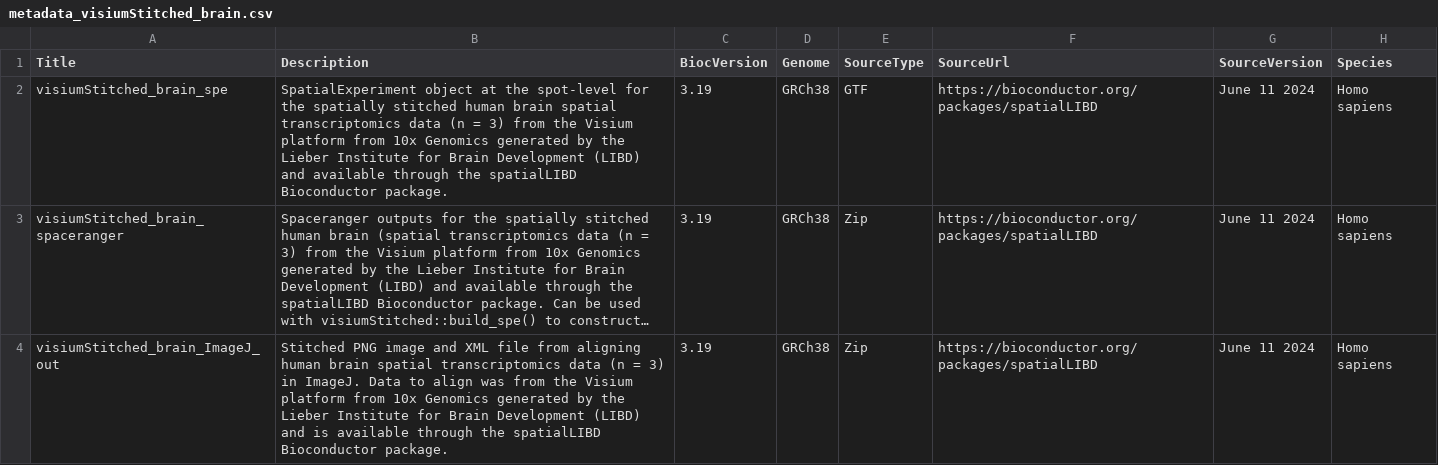
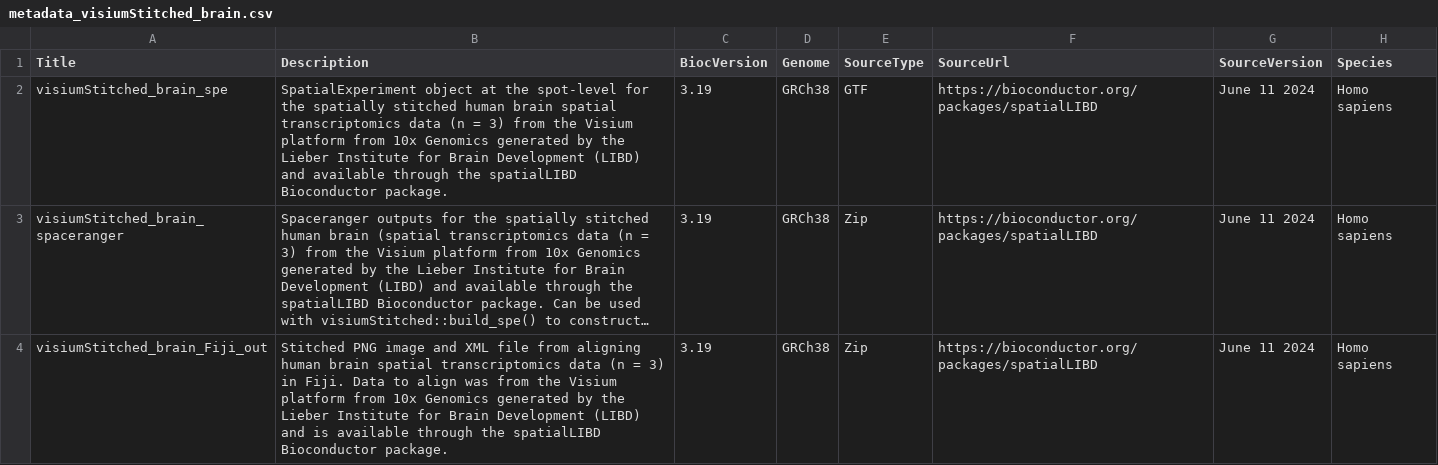
Before and after one commit to LieberInstitute/spatialLIBD, a CSV file: inst/extdata/metadata_visiumStitched_brain.csv, drawn as a sheet; only a part is shown; long unchanged cells end in …; the diff names each change by its address in the sheet, - before the commit and + after, or states it on an @@ line.

Commit message:
ImageJ -> Fiji updates related to https://github.com/LieberInstitute/visiumStitched/issues/1

```diff
--- a/inst/extdata/metadata_visiumStitched_brain.csv
+++ b/inst/extdata/metadata_visiumStitched_brain.csv
-A4 (Title): visiumStitched_brain_ImageJ_out
+A4 (Title): visiumStitched_brain_Fiji_out
-B4 (Description): …3) in ImageJ. Data to…
+B4 (Description): …3) in Fiji. Data to…
```
Also changed, not shown: 3 other files.
